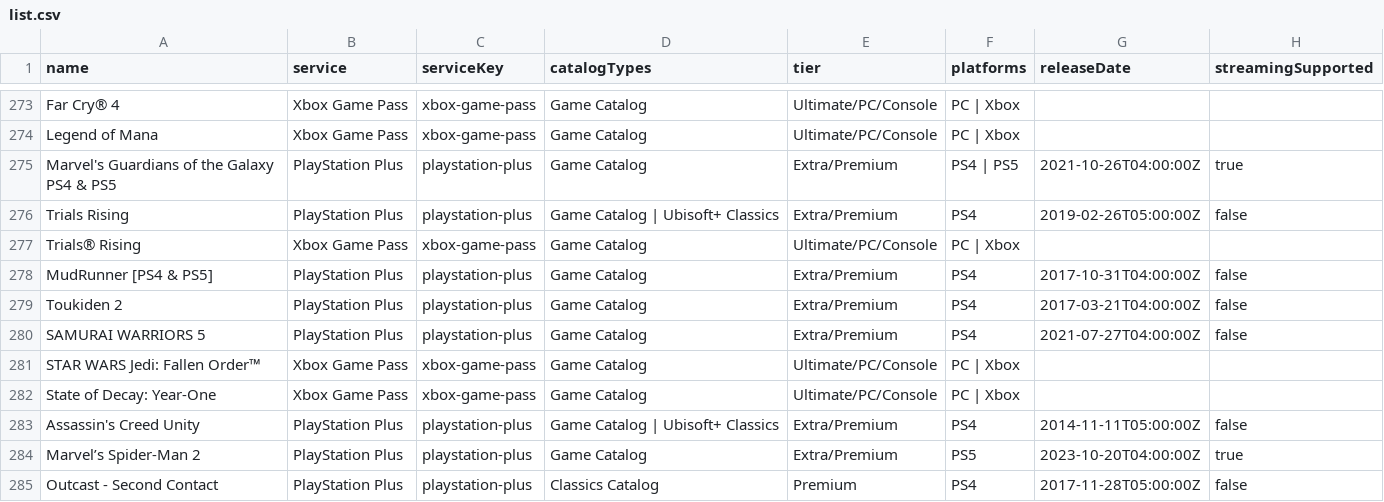
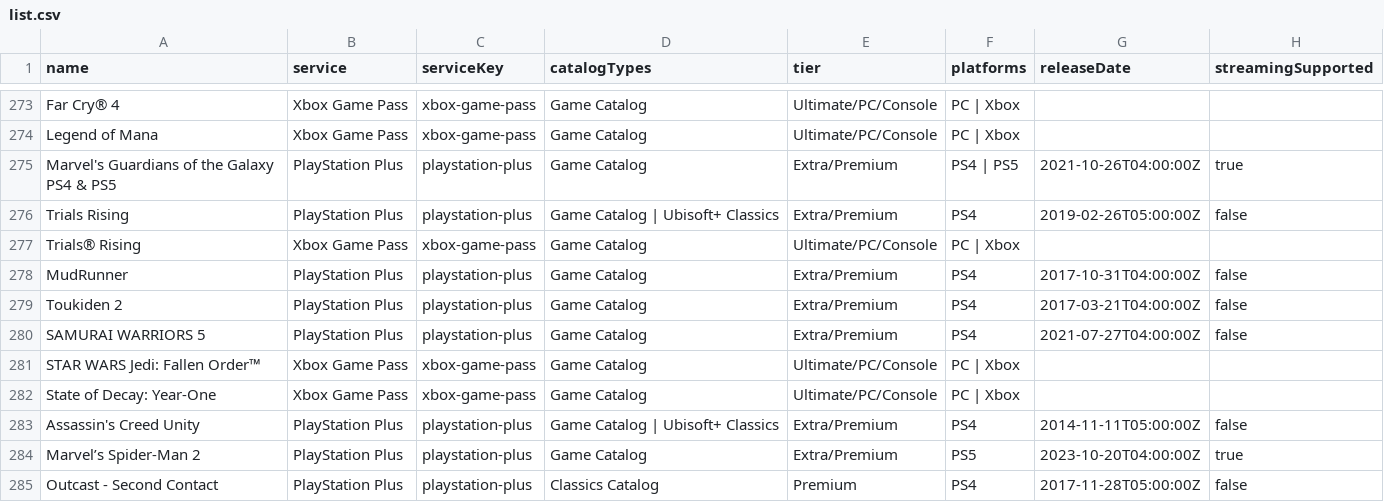
Before and after one commit to Xatpy/HowLongToBeatGamePass, a CSV file: data/list.csv, drawn as a sheet; only a part is shown, gaps mark what is left out; the diff names each change by its address in the sheet, - before the commit and + after, or states it on an @@ line.

```diff
--- a/data/list.csv
+++ b/data/list.csv
-A278 (name): MudRunner [PS4 & PS5]
+A278 (name): MudRunner
```
Also changed, not shown: 3 other files.
